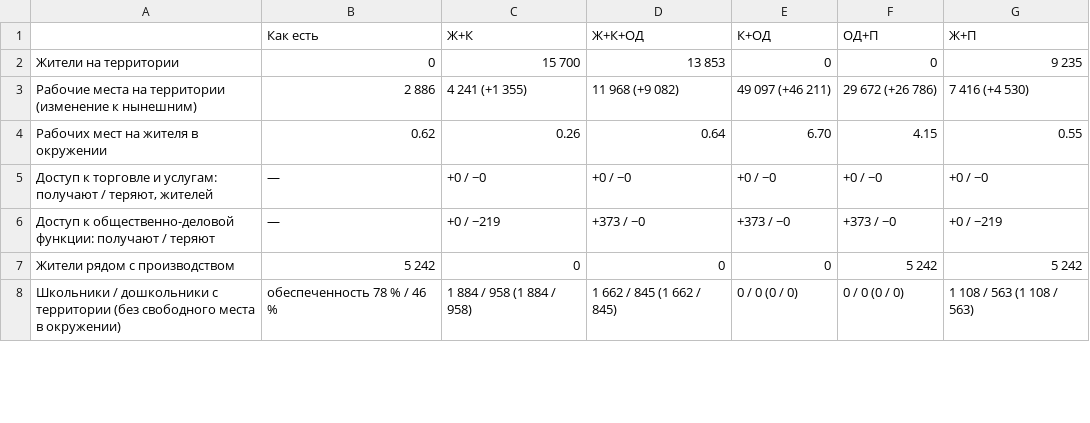
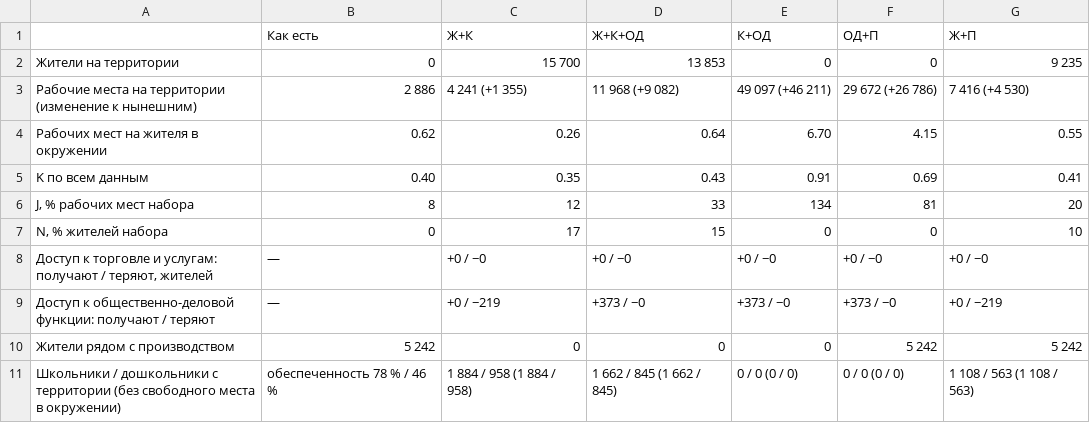
Before and after one commit to Harlekiro/testNIR, a CSV file: results_v5/gatchina_layers/gatchina_layers_сравнение_вариантов.csv, drawn as a sheet; only a part is shown; the diff covers the shown part only.

```diff
--- a/results_v5/gatchina_layers/gatchina_layers_сравнение_вариантов.csv
+++ b/results_v5/gatchina_layers/gatchina_layers_сравнение_вариантов.csv
@@ -4,2 +4,5 @@
 Рабочих мест на жителя в окружении,0.62,0.26,0.64,6.70,4.15,0.55
+K по всем данным,0.40,0.35,0.43,0.91,0.69,0.41
+"J, % рабочих мест набора",8,12,33,134,81,20
+"N, % жителей набора",0,17,15,0,0,10
 "Доступ к торговле и услугам: получают / теряют, жителей",—,+0 / −0,+0 / −0,+0 / −0,+0 / −0,+0 / −0
```
Also changed, not shown: 5 edited cells elsewhere in this file, results_v5/gatchina_layers/gatchina_layers_сравнение_подробно.csv, results_v5/vysotsk/vysotsk_сравнение_вариантов.csv, 22 other files.
